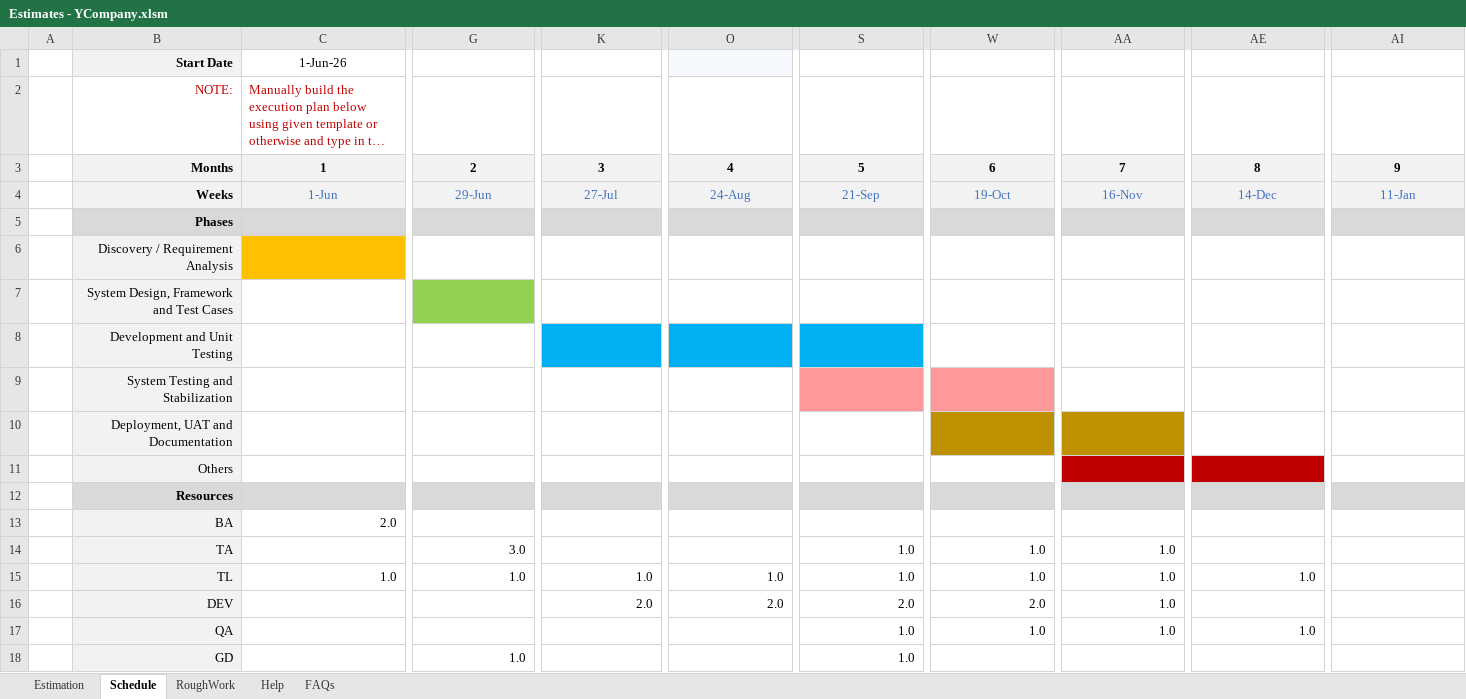
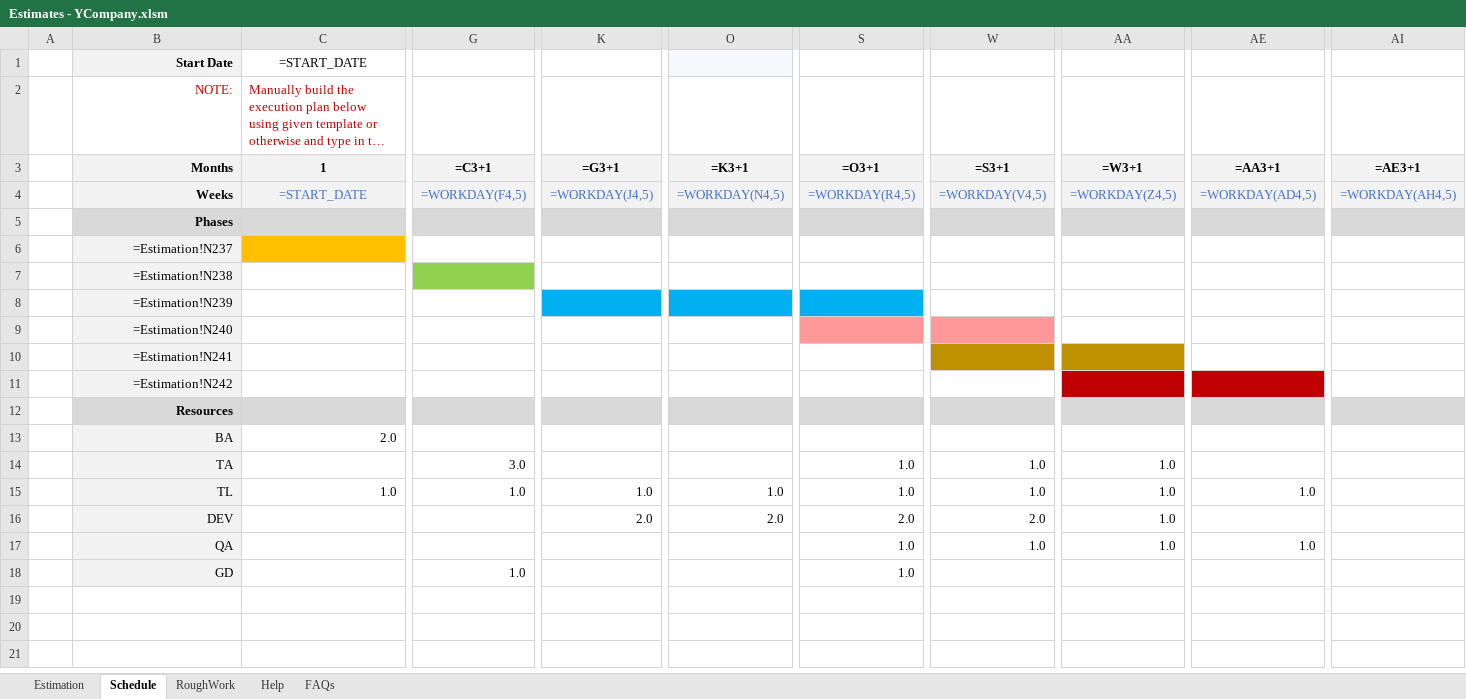
Before and after one commit to pawan45gupta/YCompany, an Excel workbook: presentation_documents/Estimates - YCompany.xlsm, sheet Schedule, drawn as a sheet; only a part is shown, gaps mark what is left out; long unchanged cells end in …; values as stored, in another font and other column widths than the file's, no borders; formulas without a stored value are shown as written; removed rows and columns are numbered as before the commit, all else as after; rows hold the shown columns only; the diff names each change by its address in the sheet, - before the commit and + after, or states it on an @@ line.

Commit message:
documentations updated

```diff
--- a/presentation_documents/Estimates - YCompany.xlsm (sheet Schedule)
+++ b/presentation_documents/Estimates - YCompany.xlsm (sheet Schedule)
-C1: 1-Jun-26
+C1: =START_DATE
-G3: 2
+G3: =C3+1
-K3: 3
+K3: =G3+1
-O3: 4
+O3: =K3+1
-S3: 5
+S3: =O3+1
-W3: 6
+W3: =S3+1
-AA3: 7
+AA3: =W3+1
-AE3: 8
+AE3: =AA3+1
-AI3: 9
+AI3: =AE3+1
-row 4:  | Weeks | 1-Jun | 29-Jun | 27-Jul | 24-Aug | 21-Sep | 19-Oct | 16-Nov | 14-Dec | 11-Jan
+row 4:  | Weeks | =START_DATE | =WORKDAY(F4,5) | =WORKDAY(J4,5) | =WORKDAY(N4,5) | =WORKDAY(R4,5) | =WORKDAY(V4,5) | =WORKDAY(Z4,5) | =WORKDAY(AD4,5) | =WORKDAY(AH4,5)
-B6: Discovery / Requirement Analysis
+B6: =Estimation!N237
-B7: System Design, Framework and Test Cases
+B7: =Estimation!N238
-B8: Development and Unit Testing
+B8: =Estimation!N239
-B9: System Testing and Stabilization
+B9: =Estimation!N240
-B10: Deployment, UAT and Documentation
+B10: =Estimation!N241
-B11: Others
+B11: =Estimation!N242
```
Also changed, not shown: sheet Estimation, sheet FAQs, sheet Help, hidden cells, charts or pictures, 4 other files.
